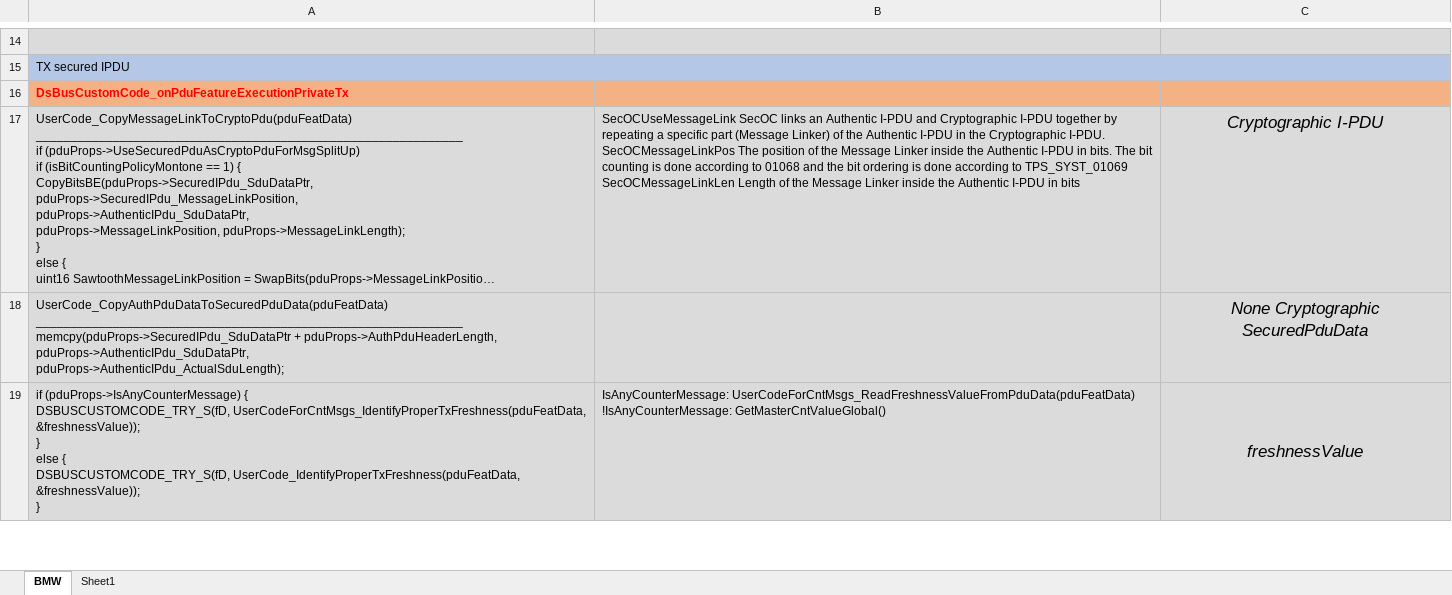
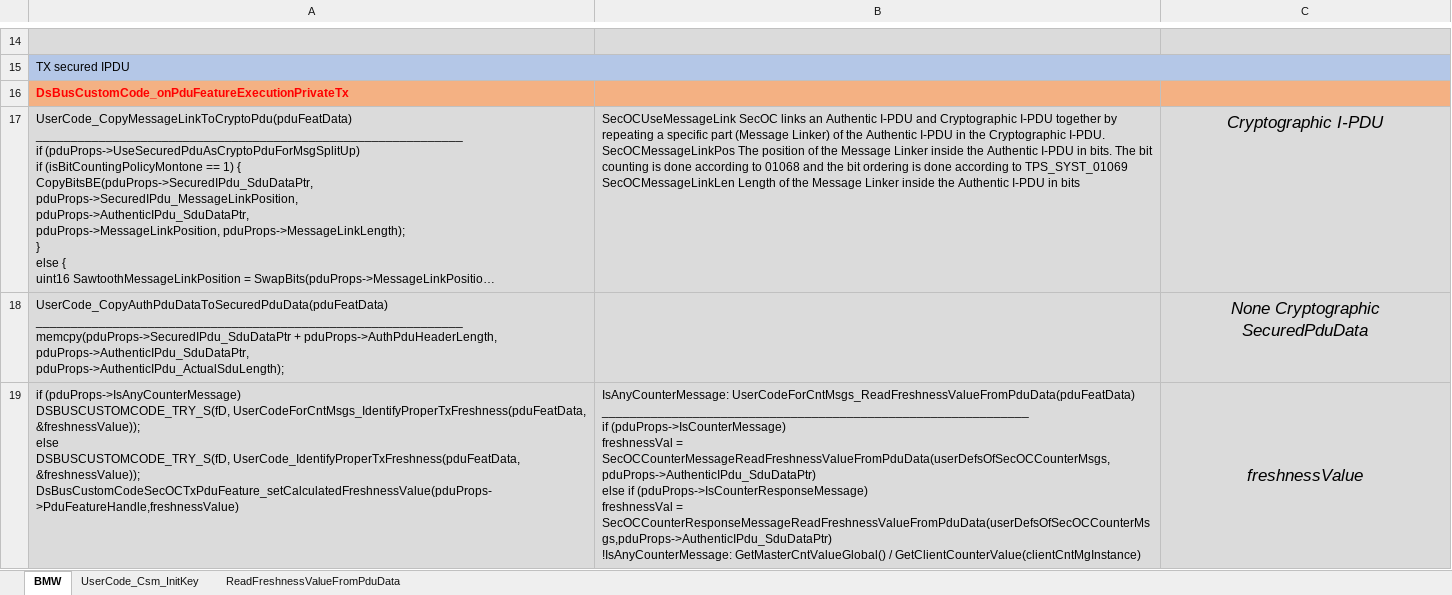
Before and after one commit to egoDaddy/XuhuaRepo, an Excel workbook: BMW_SecOc.xlsx, sheet BMW, drawn as a sheet; only a part is shown, gaps mark what is left out; long unchanged cells end in …; values as stored, in another font and other column widths than the file's, no borders; ↵ is a line break in a cell; the diff covers the shown part only; the diff names each change by its address in the sheet, - before the commit and + after, or states it on an @@ line.

```diff
--- a/BMW_SecOc.xlsx (sheet BMW)
+++ b/BMW_SecOc.xlsx (sheet BMW)
-sheet tab: Sheet1
+sheet tab: UserCode_Csm_InitKey
+sheet tab: ReadFreshnessValueFromPduData
-A19: if (pduProps->IsAnyCounterMessage) { ↵ DSBUSCUSTOMCODE_TRY_S(fD, UserCodeForCntMsgs_IdentifyProperTxFreshness(pduFeatData, &freshnessValue)); ↵ } ↵ else { ↵ DSBUSCUSTOMCODE_TRY_S(fD, UserCode_IdentifyProperTxFreshness(pduFeatData, &freshnessValue)); ↵ }
+A19: if (pduProps->IsAnyCounterMessage) ↵ DSBUSCUSTOMCODE_TRY_S(fD, UserCodeForCntMsgs_IdentifyProperTxFreshness(pduFeatData, &freshnessValue)); ↵ else ↵ DSBUSCUSTOMCODE_TRY_S(fD, UserCode_IdentifyProperTxFreshness(pduFeatData, &freshnessValue)); ↵ DsBusCustomCodeSecOCTxPduFeature_setCalculatedFreshnessValue(pduProps->PduFeatureHandle,freshnessValue)
-B19: IsAnyCounterMessage: UserCodeForCntMsgs_ReadFreshnessValueFromPduData(pduFeatData) ↵ !IsAnyCounterMessage: GetMasterCntValueGlobal()
+B19: IsAnyCounterMessage: UserCodeForCntMsgs_ReadFreshnessValueFromPduData(pduFeatData) ↵ _____________________________________________________________ ↵ if (pduProps->IsCounterMessage) ↵ freshnessVal = SecOCCounterMessageReadFreshnessValueFromPduData(userDefsOfSecOCCounterMsgs, pduProps->AuthenticIPdu_SduDataPtr) ↵ else if (pduProps->IsCounterResponseMessage) ↵ freshnessVal = SecOCCounterResponseMessageReadFreshnessValueFromPduData(userDefsOfSecOCCounterMsgs,pduProps->AuthenticIPdu_SduDataPtr) ↵ !IsAnyCounterMessage: GetMasterCntValueGlobal() / GetClientCounterValue(clientCntMgInstance)
```
Also changed, not shown: 2 edited cells elsewhere in this sheet, sheet UserCode_Csm_InitKey, charts or pictures.
